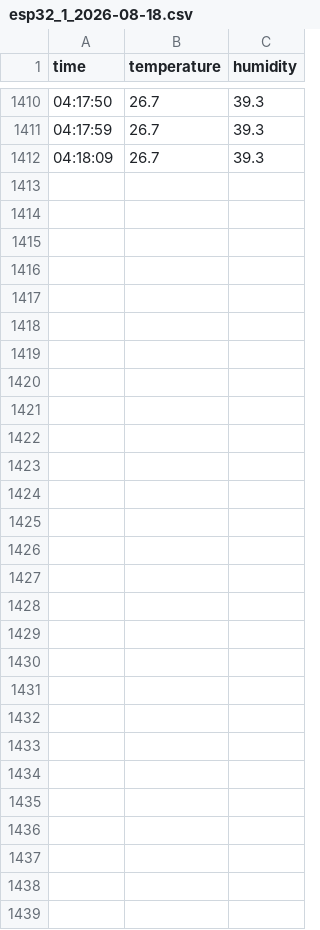
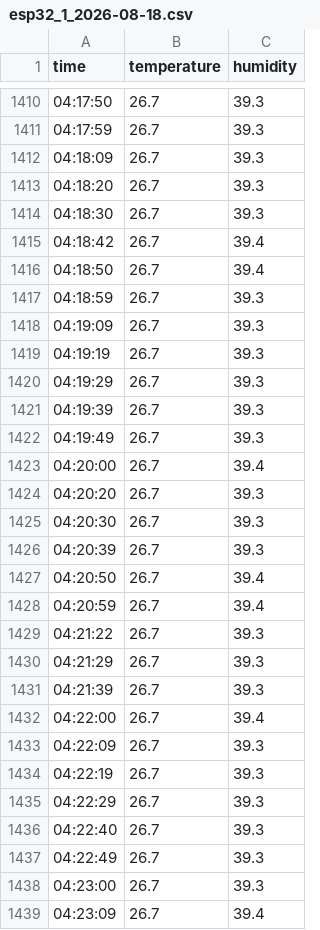
Before and after one commit to mehrdadmb2/PySmartHome-PC, a CSV file: data/esp32_1_2026-08-18.csv, drawn as a sheet; only a part is shown, gaps mark what is left out; the diff names each change by its address in the sheet, - before the commit and + after, or states it on an @@ line.

Commit message:
auto update

```diff
--- a/data/esp32_1_2026-08-18.csv
+++ b/data/esp32_1_2026-08-18.csv
+row 1413: 04:18:20 | 26.7 | 39.3
+row 1414: 04:18:30 | 26.7 | 39.3
+row 1415: 04:18:42 | 26.7 | 39.4
+row 1416: 04:18:50 | 26.7 | 39.4
+row 1417: 04:18:59 | 26.7 | 39.3
+row 1418: 04:19:09 | 26.7 | 39.3
+row 1419: 04:19:19 | 26.7 | 39.3
+row 1420: 04:19:29 | 26.7 | 39.3
+row 1421: 04:19:39 | 26.7 | 39.3
+row 1422: 04:19:49 | 26.7 | 39.3
+row 1423: 04:20:00 | 26.7 | 39.4
+row 1424: 04:20:20 | 26.7 | 39.3
+row 1425: 04:20:30 | 26.7 | 39.3
+row 1426: 04:20:39 | 26.7 | 39.3
+row 1427: 04:20:50 | 26.7 | 39.4
+row 1428: 04:20:59 | 26.7 | 39.4
+row 1429: 04:21:22 | 26.7 | 39.3
+row 1430: 04:21:29 | 26.7 | 39.3
+row 1431: 04:21:39 | 26.7 | 39.3
+row 1432: 04:22:00 | 26.7 | 39.4
+row 1433: 04:22:09 | 26.7 | 39.3
+row 1434: 04:22:19 | 26.7 | 39.3
+row 1435: 04:22:29 | 26.7 | 39.3
+row 1436: 04:22:40 | 26.7 | 39.3
+row 1437: 04:22:49 | 26.7 | 39.3
+row 1438: 04:23:00 | 26.7 | 39.3
+row 1439: 04:23:09 | 26.7 | 39.4
```
